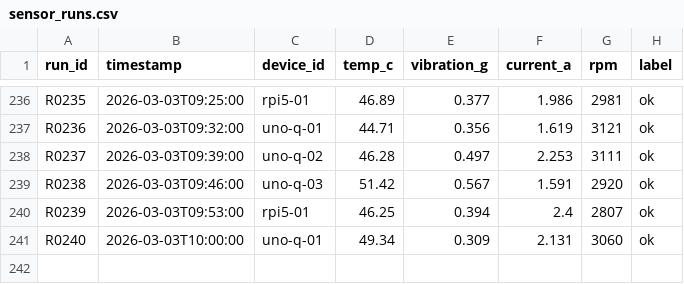
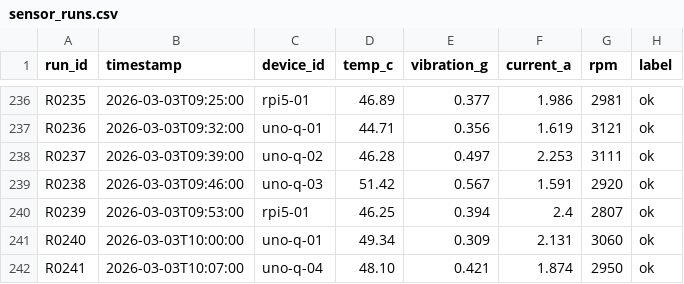
Before and after one commit to karan-abhinav/Demo-Edge-230926-v1, a CSV file: data/sensor_runs.csv, drawn as a sheet; only a part is shown, gaps mark what is left out.

```diff
--- a/data/sensor_runs.csv
+++ b/data/sensor_runs.csv
@@ -241 +241,2 @@ R0239,2026-03-03T09:53:00,rpi5-01,46.25,0.394,2.4,2807,ok
 R0240,2026-03-03T10:00:00,uno-q-01,49.34,0.309,2.131,3060,ok
+R0241,2026-03-03T10:07:00,uno-q-04,48.10,0.421,1.874,2950,ok
```
Also changed, not shown: 10 other files.
